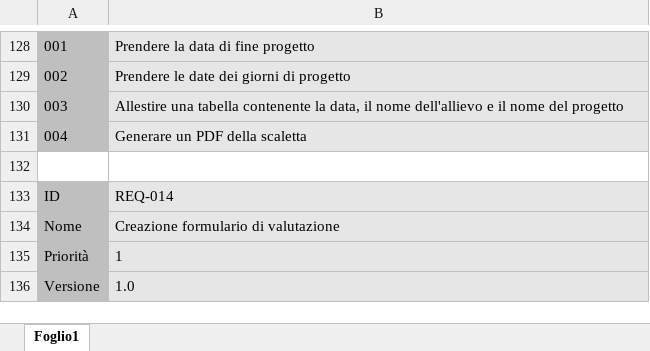
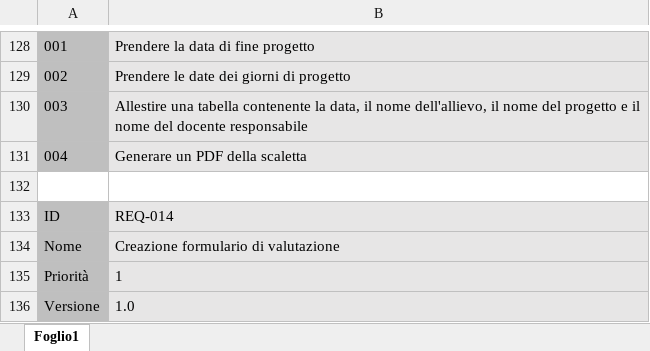
Before and after one commit to GioBat/GestioneProgettiSAMT, an Excel workbook: Requisiti/Requisiti_GB.xlsx, sheet Foglio1, drawn as a sheet; only a part is shown, gaps mark what is left out; values as stored, in another font and other column widths than the file's, no borders; the diff names each change by its address in the sheet, - before the commit and + after, or states it on an @@ line.

Commit message:
Add files via upload

```diff
--- a/Requisiti/Requisiti_GB.xlsx (sheet Foglio1)
+++ b/Requisiti/Requisiti_GB.xlsx (sheet Foglio1)
-B130: …il nome dell'allievo e il nome del progetto
+B130: …il nome dell'allievo, il nome del progetto e il nome del docente responsabile
```
